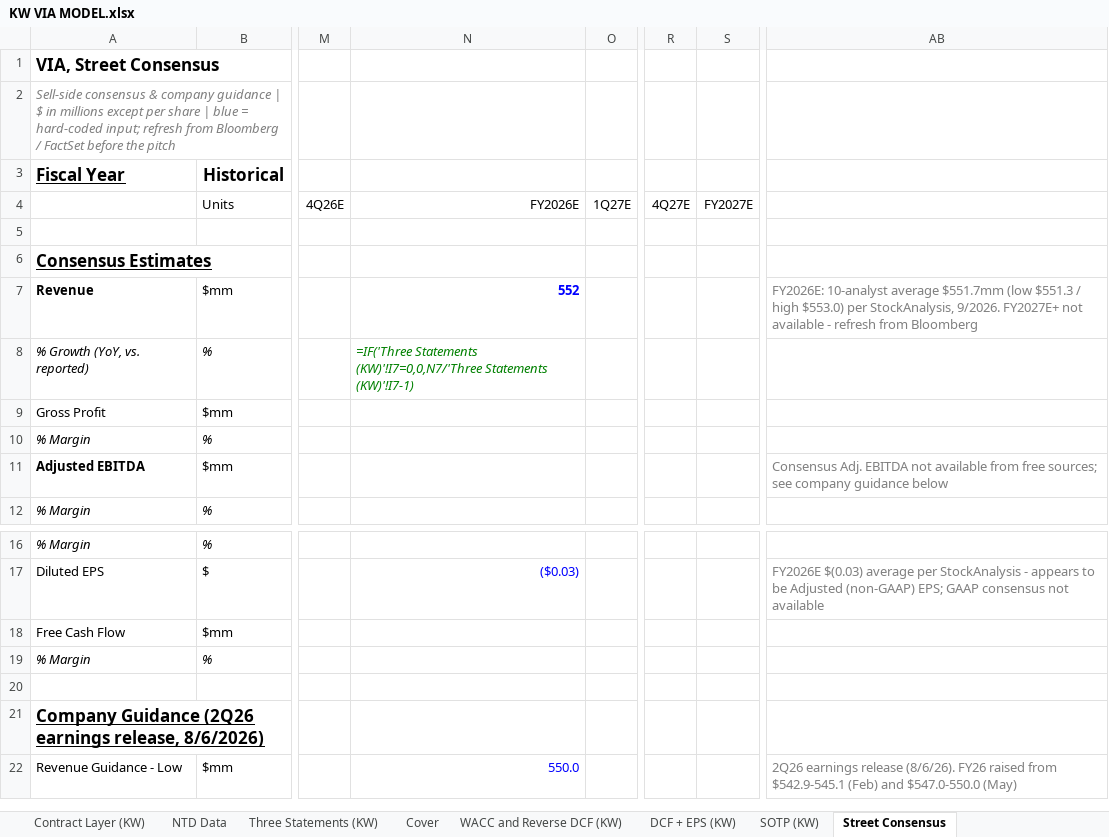
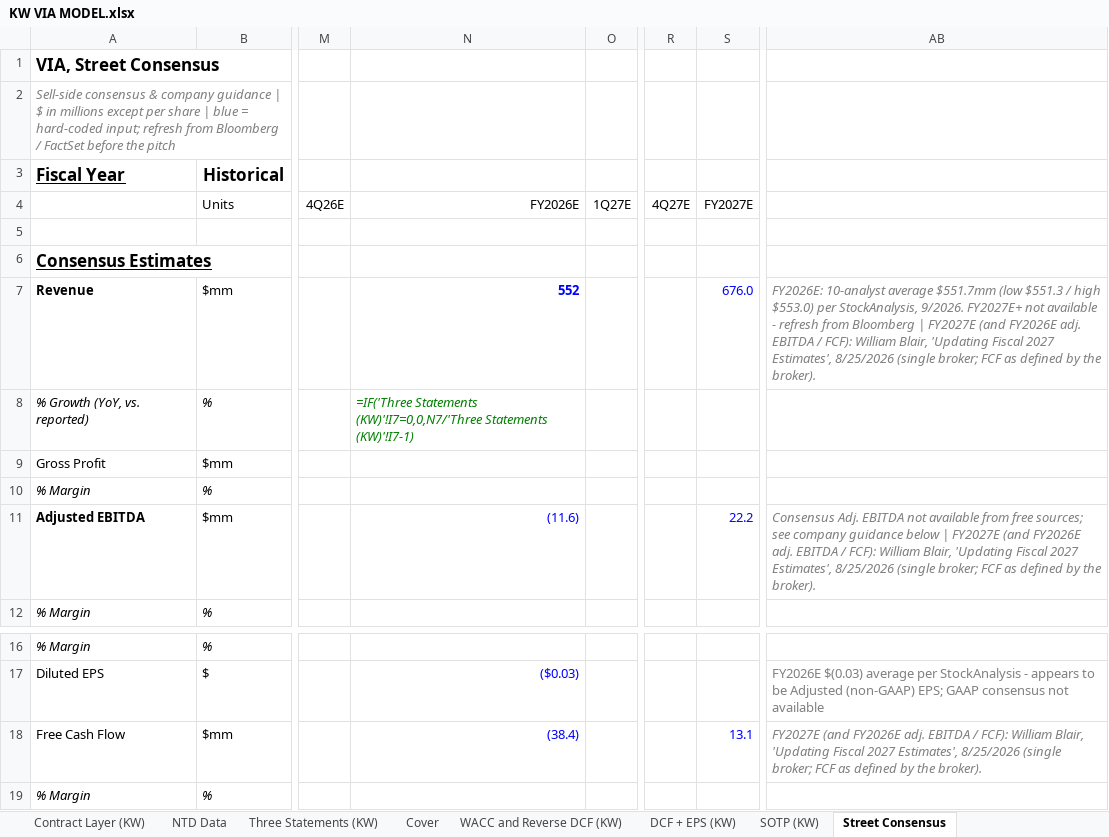
Before and after one commit to potpotman123/via-research, an Excel workbook: model/KW VIA MODEL.xlsx, sheet Street Consensus, drawn as a sheet; only a part is shown, gaps mark what is left out; the shorter side is filled out with more unchanged rows; values as stored, in another font and other column widths than the file's, no borders; formulas without a stored value are shown as written; the diff names each change by its address in the sheet, - before the commit and + after, or states it on an @@ line.

```diff
--- a/model/KW VIA MODEL.xlsx (sheet Street Consensus)
+++ b/model/KW VIA MODEL.xlsx (sheet Street Consensus)
-S7: (empty)
+S7: 676.0
-AB7: …from Bloomberg
+AB7: …from Bloomberg | FY2027E (and FY2026E adj. EBITDA / FCF): William Blair, 'Updating Fiscal 2027 Estimates', 8/25/2026 (single broker; FCF as defined by the broker).
-AB7 italic: off
+AB7 italic: on
-N11: (empty)
+N11: (11.6)
-S11: (empty)
+S11: 22.2
-AB11: …guidance below
+AB11: …guidance below | FY2027E (and FY2026E adj. EBITDA / FCF): William Blair, 'Updating Fiscal 2027 Estimates', 8/25/2026 (single broker; FCF as defined by the broker).
-AB11 italic: off
+AB11 italic: on
-N18: (empty)
+N18: (38.4)
-S18: (empty)
+S18: 13.1
-AB18: (empty)
+AB18: FY2027E (and FY2026E adj. EBITDA / FCF): William Blair, 'Updating Fiscal 2027 Estimates', 8/25/2026 (single broker; FCF as defined by the broker).
```
Also changed, not shown: sheet WACC and Reverse DCF (KW), sheet Summary, sheet Cover, 1 other file.
